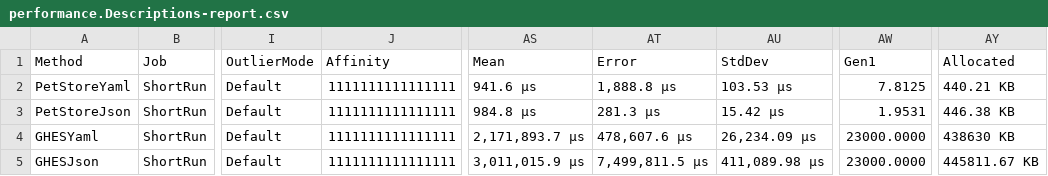
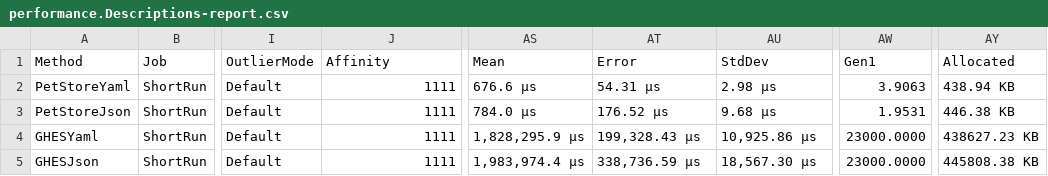
Before and after one commit to microsoft/OpenAPI.NET, a CSV file: performance/benchmark/BenchmarkDotNet.Artifacts/results/performance.Descriptions-report.csv, drawn as a sheet; only a part is shown, gaps mark what is left out; the diff names each change by its address in the sheet, - before the commit and + after, or states it on an @@ line.

```diff
--- a/performance/benchmark/BenchmarkDotNet.Artifacts/results/performance.Descriptions-report.csv
+++ b/performance/benchmark/BenchmarkDotNet.Artifacts/results/performance.Descriptions-report.csv
-J2:J5 (Affinity): 1111111111111111
+J2:J5 (Affinity): 1111
-AS2 (Mean): 941.6 μs
+AS2 (Mean): 676.6 μs
-AT2 (Error): 1,888.8 μs
+AT2 (Error): 54.31 μs
-AU2 (StdDev): 103.53 μs
+AU2 (StdDev): 2.98 μs
-AW2 (Gen1): 7.8125
+AW2 (Gen1): 3.9063
-AY2 (Allocated): 440.21 KB
+AY2 (Allocated): 438.94 KB
-AS3 (Mean): 984.8 μs
+AS3 (Mean): 784.0 μs
-AT3 (Error): 281.3 μs
+AT3 (Error): 176.52 μs
-AU3 (StdDev): 15.42 μs
+AU3 (StdDev): 9.68 μs
-AS4 (Mean): 2,171,893.7 μs
+AS4 (Mean): 1,828,295.9 μs
-AT4 (Error): 478,607.6 μs
+AT4 (Error): 199,328.43 μs
-AU4 (StdDev): 26,234.09 μs
+AU4 (StdDev): 10,925.86 μs
-AY4 (Allocated): 438630 KB
+AY4 (Allocated): 438627.23 KB
-AS5 (Mean): 3,011,015.9 μs
+AS5 (Mean): 1,983,974.4 μs
-AT5 (Error): 7,499,811.5 μs
+AT5 (Error): 338,736.59 μs
-AU5 (StdDev): 411,089.98 μs
+AU5 (StdDev): 18,567.30 μs
-AY5 (Allocated): 445811.67 KB
+AY5 (Allocated): 445808.38 KB
```
Also changed, not shown: performance/benchmark/BenchmarkDotNet.Artifacts/results/performance.EmptyModels-report.csv, 6 other files.
